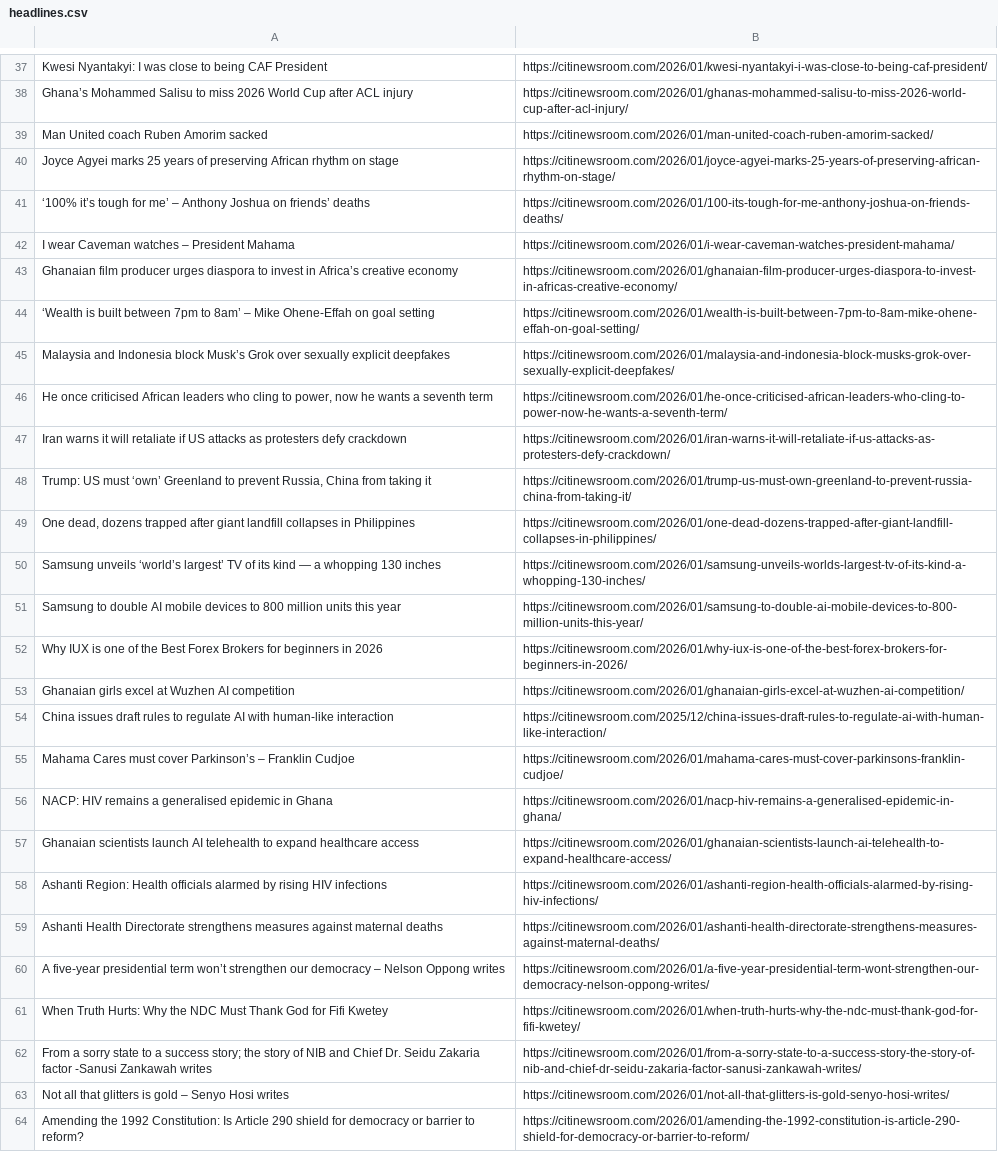
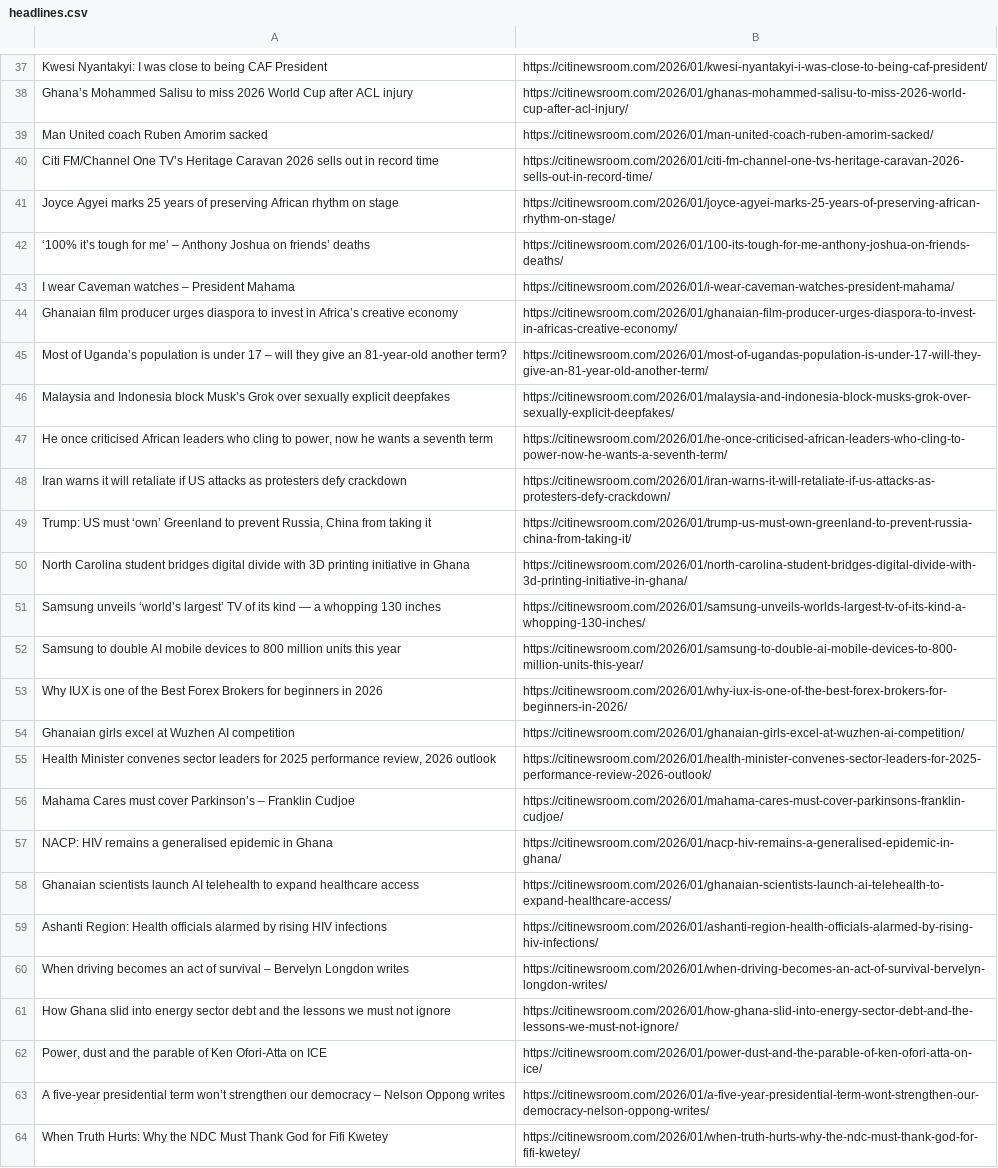
Before and after one commit to Annerquaye/citi-scraper, a CSV file: data/headlines.csv, drawn as a sheet; only a part is shown, gaps mark what is left out; the diff covers the shown part only.

```diff
--- a/data/headlines.csv
+++ b/data/headlines.csv
@@ -39,2 +39,3 @@ Ghana’s Mohammed Salisu to miss 2026 World Cup after ACL injury,https://citine
 Man United coach Ruben Amorim sacked,https://citinewsroom.com/2026/01/man-united-coach-ruben-amorim-sacked/
+Citi FM/Channel One TV’s Heritage Caravan 2026 sells out in record time,https://citinewsroom.com/2026/01/citi-fm-channel-one-tvs-heritage-caravan-2026-sells-out-in-record-time/
 Joyce Agyei marks 25 years of preserving African rhythm on stage,https://citinewsroom.com/2026/01/joyce-agyei-marks-25-years-of-preserving-african-rhythm-on-stage/
@@ -43,3 +44,3 @@ I wear Caveman watches – President Mahama,https://citinewsroom.com/2026/01/i-w
 Ghanaian film producer urges diaspora to invest in Africa’s creative economy,https://citinewsroom.com/2026/01/ghanaian-film-producer-urges-diaspora-to-invest-in-africas-creative-economy/
-‘Wealth is built between 7pm to 8am’ – Mike Ohene-Effah on goal setting,https://citinewsroom.com/2026/01/wealth-is-built-between-7pm-to-8am-mike-ohene-effah-on-goal-setting/
+Most of Uganda’s population is under 17 – will they give an 81-year-old another term?,https://citinewsroom.com/2026/01/most-of-ugandas-population-is-under-17-will-they-give-an-81-year-old-another-term/
 Malaysia and Indonesia block Musk’s Grok over sexually explicit deepfakes,https://citinewsroom.com/2026/01/malaysia-and-indonesia-block-musks-grok-over-sexually-explicit-deepfakes/
@@ -48,3 +49,3 @@ Iran warns it will retaliate if US attacks as protesters defy crackdown,https://
 "Trump: US must ‘own’ Greenland to prevent Russia, China from taking it",https://citinewsroom.com/2026/01/trump-us-must-own-greenland-to-prevent-russia-china-from-taking-it/
-"One dead, dozens trapped after giant landfill collapses in Philippines",https://citinewsroom.com/2026/01/one-dead-dozens-trapped-after-giant-landfill-collapses-in-philippines/
+North Carolina student bridges digital divide with 3D printing initiative in Ghana,https://citinewsroom.com/2026/01/north-carolina-student-bridges-digital-divide-with-3d-printing-initiative-in-ghana/
 Samsung unveils ‘world’s largest’ TV of its kind — a whopping 130 inches,https://citinewsroom.com/2026/01/samsung-unveils-worlds-largest-tv-of-its-kind-a-whopping-130-inches/
@@ -53,3 +54,3 @@ Why IUX is one of the Best Forex Brokers for beginners in 2026,https://citinewsr
 Ghanaian girls excel at Wuzhen AI competition,https://citinewsroom.com/2026/01/ghanaian-girls-excel-at-wuzhen-ai-competition/
-China issues draft rules to regulate AI with human-like interaction,https://citinewsroom.com/2025/12/china-issues-draft-rules-to-regulate-ai-with-human-like-interaction/
+"Health Minister convenes sector leaders for 2025 performance review, 2026 outlook",https://citinewsroom.com/2026/01/health-minister-convenes-sector-leaders-for-2025-performance-review-2026-outlook/
 Mahama Cares must cover Parkinson’s – Franklin Cudjoe,https://citinewsroom.com/2026/01/mahama-cares-must-cover-parkinsons-franklin-cudjoe/
@@ -58,7 +59,6 @@ Ghanaian scientists launch AI telehealth to expand healthcare access,https://cit
 Ashanti Region: Health officials alarmed by rising HIV infections,https://citinewsroom.com/2026/01/ashanti-region-health-officials-alarmed-by-rising-hiv-infections/
-Ashanti Health Directorate strengthens measures against maternal deaths,https://citinewsroom.com/2026/01/ashanti-health-directorate-strengthens-measures-against-maternal-deaths/
+When driving becomes an act of survival – Bervelyn Longdon writes,https://citinewsroom.com/2026/01/when-driving-becomes-an-act-of-survival-bervelyn-longdon-writes/
+How Ghana slid into energy sector debt and the lessons we must not ignore,https://citinewsroom.com/2026/01/how-ghana-slid-into-energy-sector-debt-and-the-lessons-we-must-not-ignore/
+"Power, dust and the parable of Ken Ofori-Atta on ICE",https://citinewsroom.com/2026/01/power-dust-and-the-parable-of-ken-ofori-atta-on-ice/
 A five-year presidential term won’t strengthen our democracy – Nelson Oppong writes,https://citinewsroom.com/2026/01/a-five-year-presidential-term-wont-strengthen-our-democracy-nelson-oppong-writes/
 When Truth Hurts: Why the NDC Must Thank God for Fifi Kwetey,https://citinewsroom.com/2026/01/when-truth-hurts-why-the-ndc-must-thank-god-for-fifi-kwetey/
-From a sorry state to a success story; the story of NIB and Chief Dr. Seidu Zakaria factor -Sanusi Zankawah writes,https://citinewsroom.com/2026/01/from-a-sorry-state-to-a-success-story-the-story-of-nib-and-chief-dr-seidu-zakaria-factor-sanusi-zankawah-writes/
-Not all that glitters is gold – Senyo Hosi writes,https://citinewsroom.com/2026/01/not-all-that-glitters-is-gold-senyo-hosi-writes/
-Amending the 1992 Constitution: Is Article 290 shield for democracy or barrier to reform?,https://citinewsroom.com/2026/01/amending-the-1992-constitution-is-article-290-shield-for-democracy-or-barrier-to-reform/
```
Also changed, not shown: 31 added rows and 30 removed rows elsewhere in this file.
